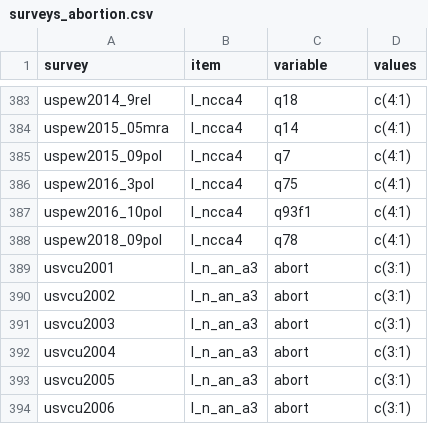
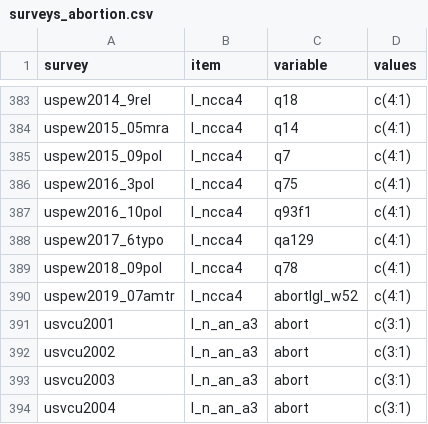
Before and after one commit to fsolt/dcpo_abortion, a CSV file: data-raw/surveys_abortion.csv, drawn as a sheet; only a part is shown, gaps mark what is left out; the shorter side is filled out with more unchanged rows; the diff names each change by its address in the sheet, - before the commit and + after, or states it on an @@ line.

Commit message:
add uspew2017_6typo, uspew2019_07amtr

```diff
--- a/data-raw/surveys_abortion.csv
+++ b/data-raw/surveys_abortion.csv
+row 388: uspew2017_6typo | l_ncca4 | qa129 | c(4:1)
+row 390: uspew2019_07amtr | l_ncca4 | abortlgl_w52 | c(4:1)
```
